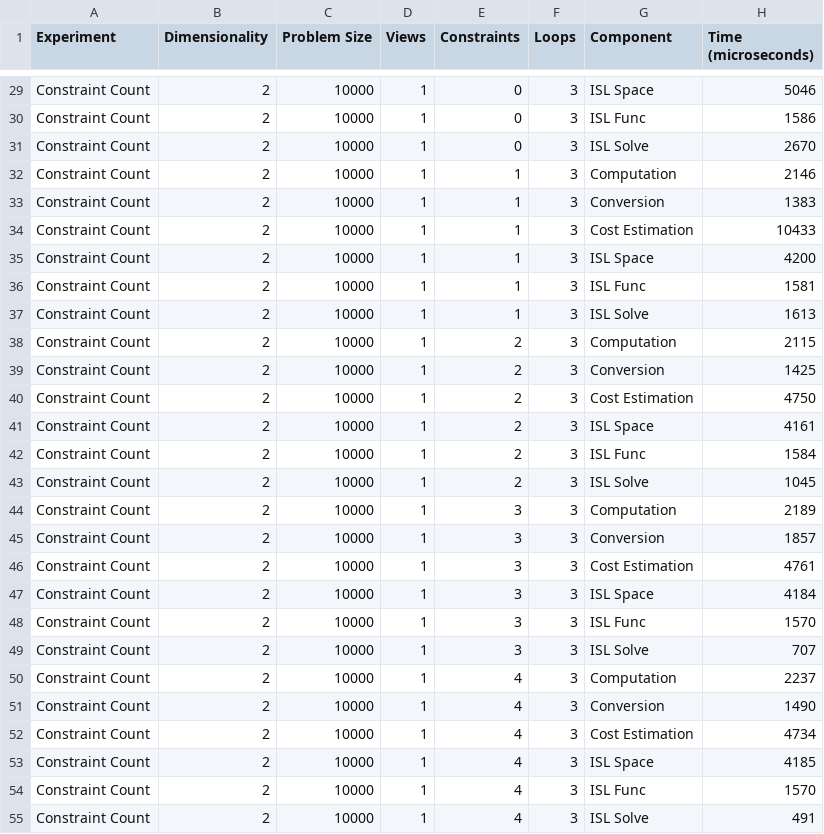
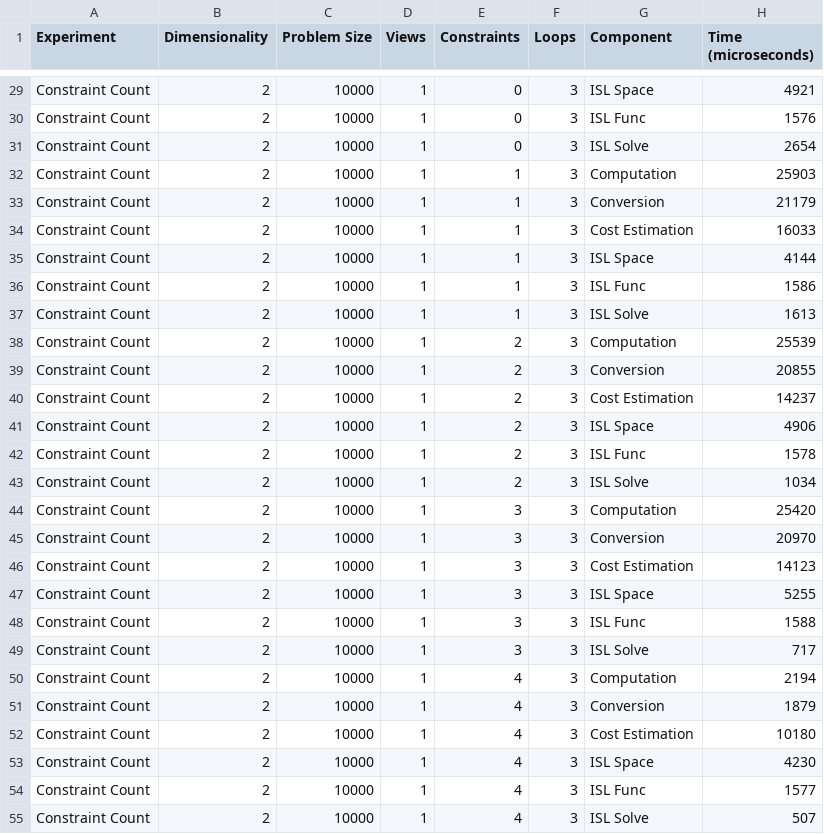
Before and after one commit to brandonneth/ScoreValidity, a CSV file: NonLinearModel2.csv, drawn as a sheet; only a part is shown, gaps mark what is left out; the diff covers the shown part only; the diff names each change by its address in the sheet, - before the commit and + after, or states it on an @@ line.

```diff
--- a/NonLinearModel2.csv
+++ b/NonLinearModel2.csv
-H29 (Time (microseconds)): 5046
+H29 (Time (microseconds)): 4921
-H30 (Time (microseconds)): 1586
+H30 (Time (microseconds)): 1576
-H31 (Time (microseconds)): 2670
+H31 (Time (microseconds)): 2654
-H32 (Time (microseconds)): 2146
+H32 (Time (microseconds)): 25903
-H33 (Time (microseconds)): 1383
+H33 (Time (microseconds)): 21179
-H34 (Time (microseconds)): 10433
+H34 (Time (microseconds)): 16033
-H35 (Time (microseconds)): 4200
+H35 (Time (microseconds)): 4144
-H36 (Time (microseconds)): 1581
+H36 (Time (microseconds)): 1586
-H38 (Time (microseconds)): 2115
+H38 (Time (microseconds)): 25539
-H39 (Time (microseconds)): 1425
+H39 (Time (microseconds)): 20855
-H40 (Time (microseconds)): 4750
+H40 (Time (microseconds)): 14237
-H41 (Time (microseconds)): 4161
+H41 (Time (microseconds)): 4906
-H42 (Time (microseconds)): 1584
+H42 (Time (microseconds)): 1578
-H43 (Time (microseconds)): 1045
+H43 (Time (microseconds)): 1034
-H44 (Time (microseconds)): 2189
+H44 (Time (microseconds)): 25420
-H45 (Time (microseconds)): 1857
+H45 (Time (microseconds)): 20970
-H46 (Time (microseconds)): 4761
+H46 (Time (microseconds)): 14123
-H47 (Time (microseconds)): 4184
+H47 (Time (microseconds)): 5255
-H48 (Time (microseconds)): 1570
+H48 (Time (microseconds)): 1588
-H49 (Time (microseconds)): 707
+H49 (Time (microseconds)): 717
-H50 (Time (microseconds)): 2237
+H50 (Time (microseconds)): 2194
-H51 (Time (microseconds)): 1490
+H51 (Time (microseconds)): 1879
-H52 (Time (microseconds)): 4734
+H52 (Time (microseconds)): 10180
-H53 (Time (microseconds)): 4185
+H53 (Time (microseconds)): 4230
-H54 (Time (microseconds)): 1570
+H54 (Time (microseconds)): 1577
-H55 (Time (microseconds)): 491
+H55 (Time (microseconds)): 507
```
Also changed, not shown: 81 edited cells elsewhere in this file.
